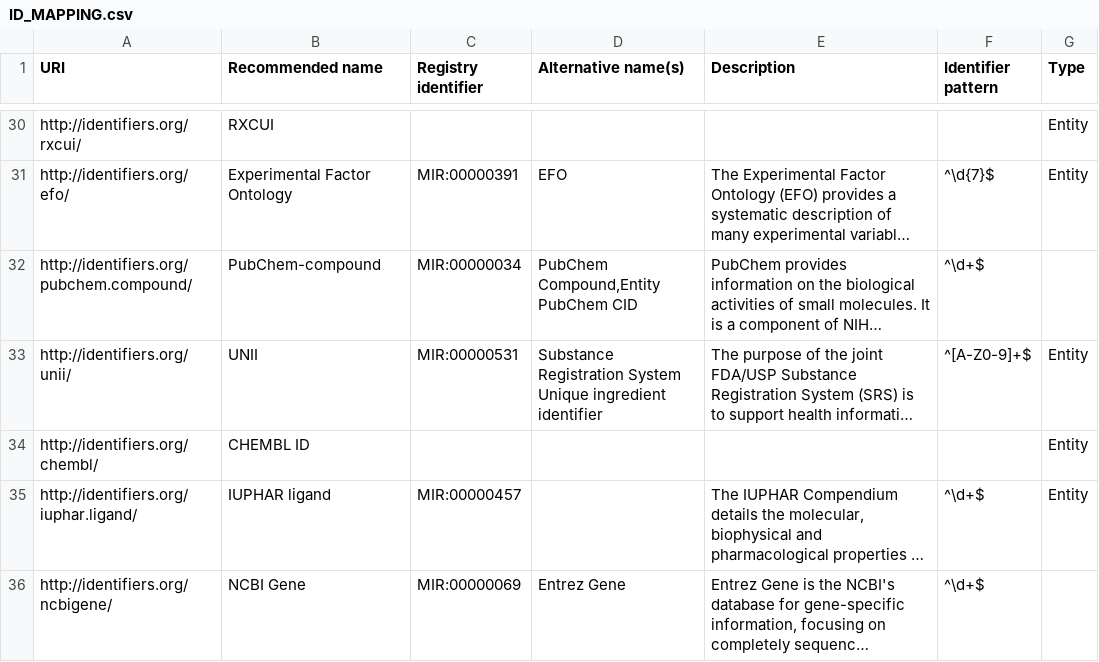
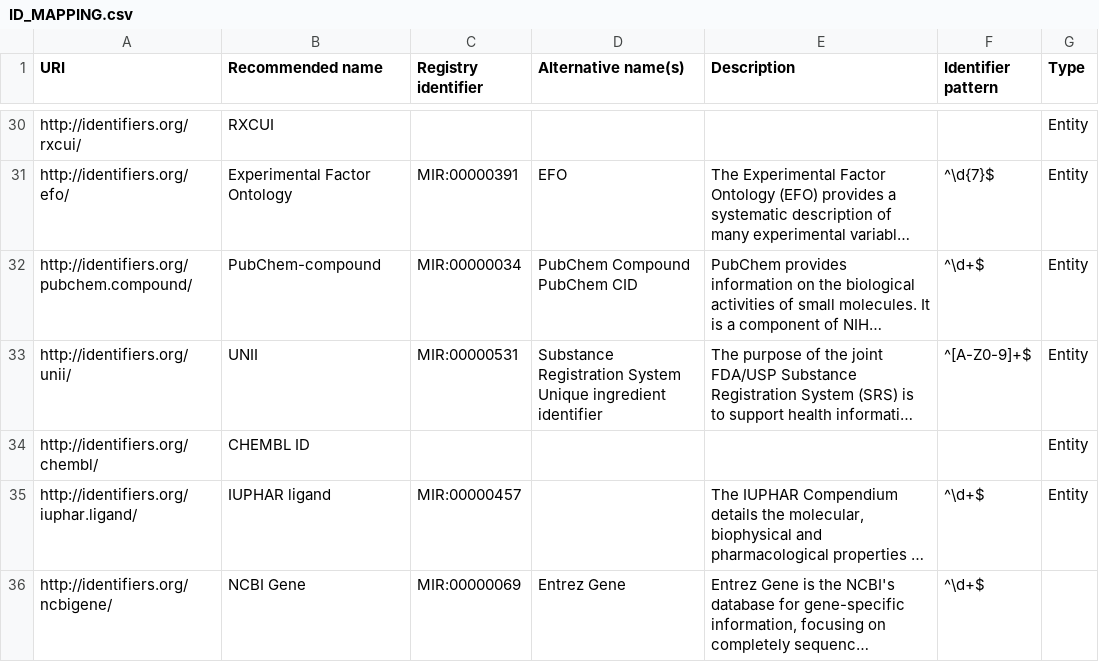
Before and after one commit to NCATS-Tangerine/translator-api-registry, a CSV file: ID_MAPPING.csv, drawn as a sheet; only a part is shown, gaps mark what is left out; long unchanged cells end in …; ↵ is a line break in a cell; the diff names each change by its address in the sheet, - before the commit and + after, or states it on an @@ line.

Commit message:
fix typo

```diff
--- a/ID_MAPPING.csv
+++ b/ID_MAPPING.csv
-D32 (Alternative name(s)): PubChem Compound,Entity ↵ PubChem CID
+D32 (Alternative name(s)): PubChem Compound ↵ PubChem CID
-G32 (Type): (empty)
+G32 (Type): Entity
```
